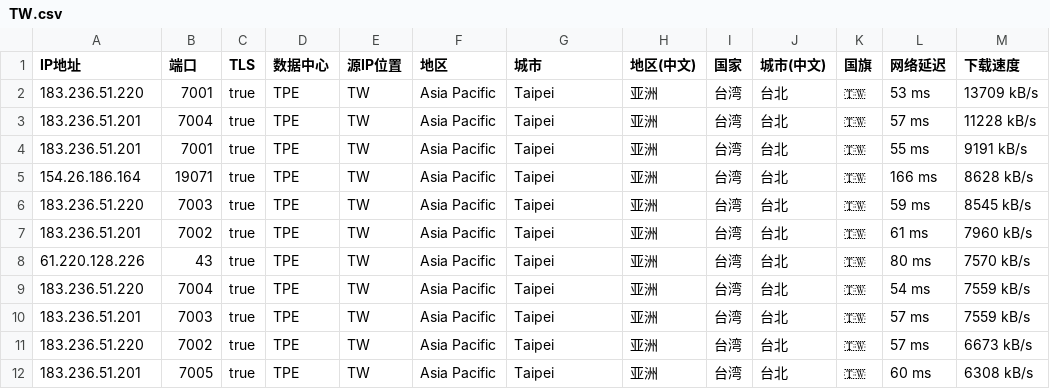
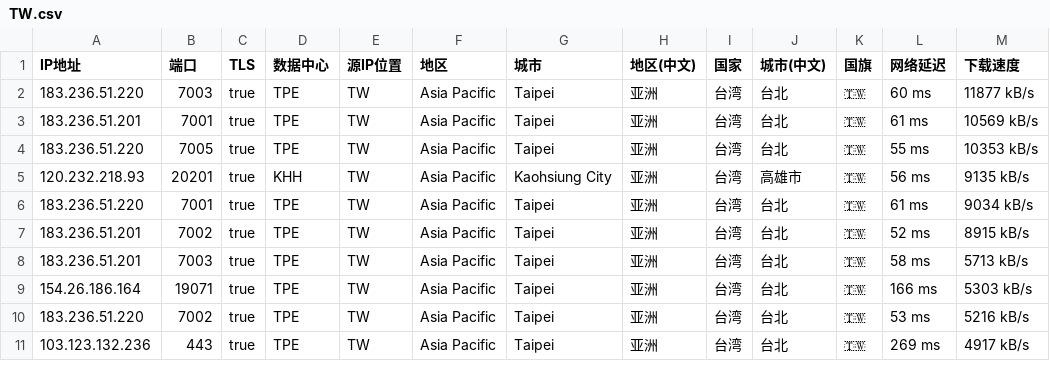
Before and after one commit to zhenjiaoer/Worker, a CSV file: TW.csv, drawn as a sheet; only a part is shown; the diff covers the shown part only.

```diff
--- a/TW.csv
+++ b/TW.csv
@@ -1,12 +1,11 @@
 IP地址,端口,TLS,数据中心,源IP位置,地区,城市,地区(中文),国家,城市(中文),国旗,网络延迟,下载速度
-183.236.51.220,7001,true,TPE,TW,Asia Pacific,Taipei,亚洲,台湾,台北,🇹🇼,53 ms,13709 kB/s
-183.236.51.201,7004,true,TPE,TW,Asia Pacific,Taipei,亚洲,台湾,台北,🇹🇼,57 ms,11228 kB/s
-183.236.51.201,7001,true,TPE,TW,Asia Pacific,Taipei,亚洲,台湾,台北,🇹🇼,55 ms,9191 kB/s
-154.26.186.164,19071,true,TPE,TW,Asia Pacific,Taipei,亚洲,台湾,台北,🇹🇼,166 ms,8628 kB/s
-183.236.51.220,7003,true,TPE,TW,Asia Pacific,Taipei,亚洲,台湾,台北,🇹🇼,59 ms,8545 kB/s
-183.236.51.201,7002,true,TPE,TW,Asia Pacific,Taipei,亚洲,台湾,台北,🇹🇼,61 ms,7960 kB/s
-61.220.128.226,43,true,TPE,TW,Asia Pacific,Taipei,亚洲,台湾,台北,🇹🇼,80 ms,7570 kB/s
-183.236.51.220,7004,true,TPE,TW,Asia Pacific,Taipei,亚洲,台湾,台北,🇹🇼,54 ms,7559 kB/s
-183.236.51.201,7003,true,TPE,TW,Asia Pacific,Taipei,亚洲,台湾,台北,🇹🇼,57 ms,7559 kB/s
-183.236.51.220,7002,true,TPE,TW,Asia Pacific,Taipei,亚洲,台湾,台北,🇹🇼,57 ms,6673 kB/s
-183.236.51.201,7005,true,TPE,TW,Asia Pacific,Taipei,亚洲,台湾,台北,🇹🇼,60 ms,6308 kB/s
+183.236.51.220,7003,true,TPE,TW,Asia Pacific,Taipei,亚洲,台湾,台北,🇹🇼,60 ms,11877 kB/s
+183.236.51.201,7001,true,TPE,TW,Asia Pacific,Taipei,亚洲,台湾,台北,🇹🇼,61 ms,10569 kB/s
+183.236.51.220,7005,true,TPE,TW,Asia Pacific,Taipei,亚洲,台湾,台北,🇹🇼,55 ms,10353 kB/s
+120.232.218.93,20201,true,KHH,TW,Asia Pacific,Kaohsiung City,亚洲,台湾,高雄市,🇹🇼,56 ms,9135 kB/s
+183.236.51.220,7001,true,TPE,TW,Asia Pacific,Taipei,亚洲,台湾,台北,🇹🇼,61 ms,9034 kB/s
+183.236.51.201,7002,true,TPE,TW,Asia Pacific,Taipei,亚洲,台湾,台北,🇹🇼,52 ms,8915 kB/s
+183.236.51.201,7003,true,TPE,TW,Asia Pacific,Taipei,亚洲,台湾,台北,🇹🇼,58 ms,5713 kB/s
+154.26.186.164,19071,true,TPE,TW,Asia Pacific,Taipei,亚洲,台湾,台北,🇹🇼,166 ms,5303 kB/s
+183.236.51.220,7002,true,TPE,TW,Asia Pacific,Taipei,亚洲,台湾,台北,🇹🇼,53 ms,5216 kB/s
+103.123.132.236,443,true,TPE,TW,Asia Pacific,Taipei,亚洲,台湾,台北,🇹🇼,269 ms,4917 kB/s
```
Also changed, not shown: 2 added rows, 2 removed rows and 51 edited cells elsewhere in this file, KR.csv.
